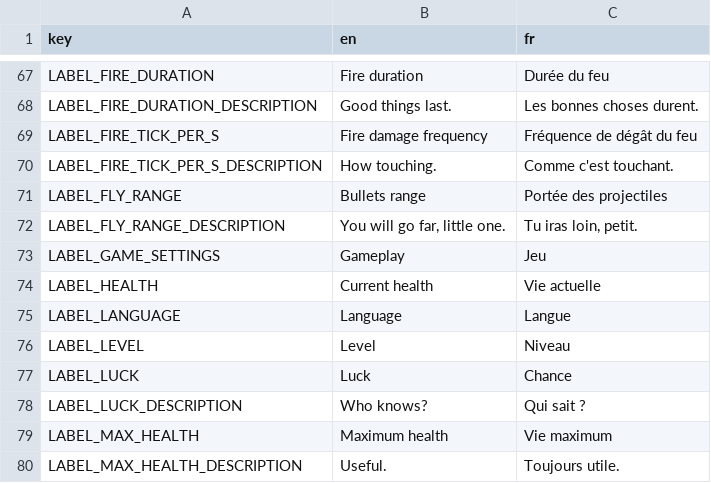
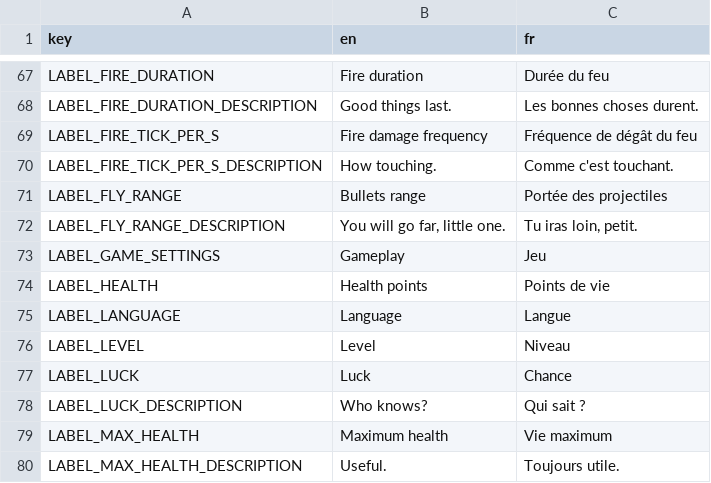
Before and after one commit to MicCode/zbra-survivors, a CSV file: assets/locales/locales.csv, drawn as a sheet; only a part is shown, gaps mark what is left out.

Commit message:
feat(ui): added player health postgame statistics

```diff
--- a/assets/locales/locales.csv
+++ b/assets/locales/locales.csv
@@ -73,3 +73,3 @@ LABEL_FLY_RANGE_DESCRIPTION,"You will go far, little one.","Tu iras loin, petit.
 LABEL_GAME_SETTINGS,Gameplay,Jeu
-LABEL_HEALTH,Current health,Vie actuelle
+LABEL_HEALTH,Health points,Points de vie
 LABEL_LANGUAGE,Language,Langue
```
Also changed, not shown: 9 other files.
